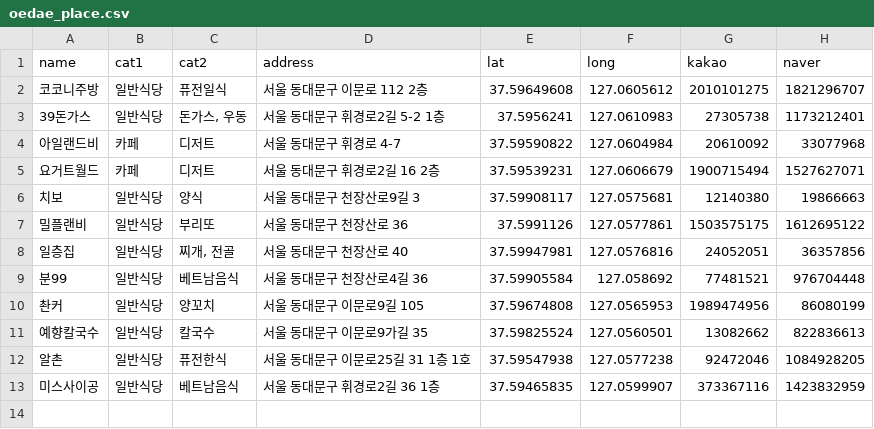
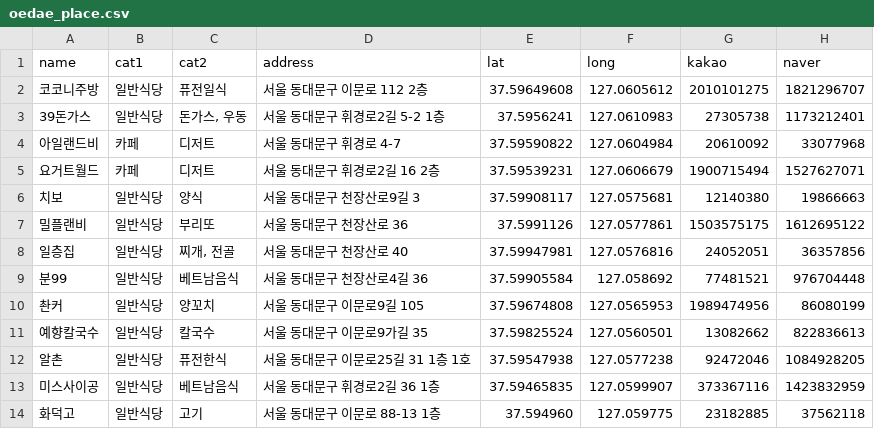
Before and after one commit to jaiwon880/Oedae_Hoegi_Bab, a CSV file: data/oedae_place.csv, drawn as a sheet; the diff names each change by its address in the sheet, - before the commit and + after, or states it on an @@ line.

```diff
--- a/data/oedae_place.csv
+++ b/data/oedae_place.csv
+row 14: 화덕고 | 일반식당 | 고기 | 서울 동대문구 이문로 88-13 1층 | 37.594960 | 127.059775 | 23182885 | 37562118
```
Also changed, not shown: 2 other files.
